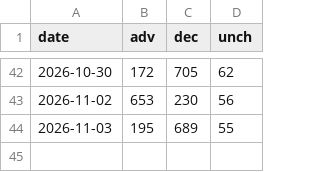
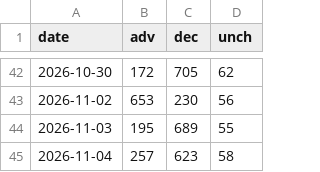
Before and after one commit to sebals38/InvestmentGuide, a CSV file: data/kr_adr.csv, drawn as a sheet; only a part is shown, gaps mark what is left out.

```diff
--- a/data/kr_adr.csv
+++ b/data/kr_adr.csv
@@ -44 +44,2 @@ date,adv,dec,unch
 2026-11-03,195,689,55
+2026-11-04,257,623,58
```
Also changed, not shown: data/market.csv, report/history.csv, 1 other file.
